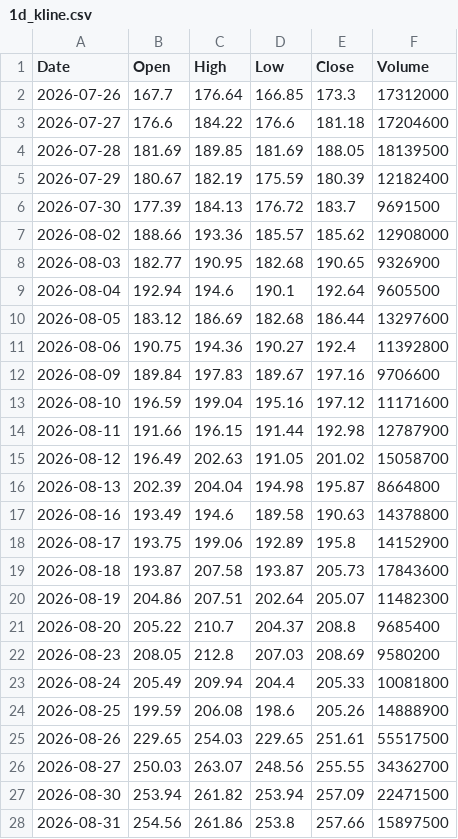
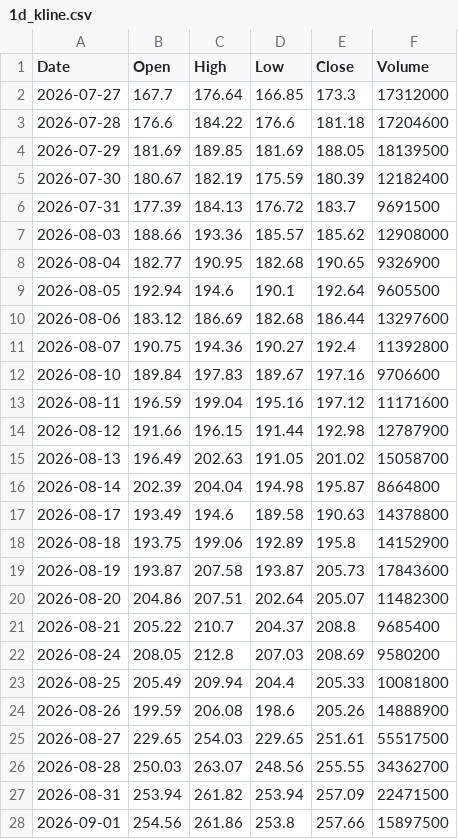
Before and after one commit to anonymousKo/market-fetcher, a CSV file: kline_data/CRM/1d_kline.csv, drawn as a sheet; only a part is shown; the diff covers the shown part only.

```diff
--- a/kline_data/CRM/1d_kline.csv
+++ b/kline_data/CRM/1d_kline.csv
@@ -1,28 +1,28 @@
 Date,Open,High,Low,Close,Volume
-2026-07-26,167.7,176.64,166.85,173.3,17312000
-2026-07-27,176.6,184.22,176.6,181.18,17204600
-2026-07-28,181.69,189.85,181.69,188.05,18139500
-2026-07-29,180.67,182.19,175.59,180.39,12182400
-2026-07-30,177.39,184.13,176.72,183.7,9691500
-2026-08-02,188.66,193.36,185.57,185.62,12908000
-2026-08-03,182.77,190.95,182.68,190.65,9326900
-2026-08-04,192.94,194.6,190.1,192.64,9605500
-2026-08-05,183.12,186.69,182.68,186.44,13297600
-2026-08-06,190.75,194.36,190.27,192.4,11392800
-2026-08-09,189.84,197.83,189.67,197.16,9706600
-2026-08-10,196.59,199.04,195.16,197.12,11171600
-2026-08-11,191.66,196.15,191.44,192.98,12787900
-2026-08-12,196.49,202.63,191.05,201.02,15058700
-2026-08-13,202.39,204.04,194.98,195.87,8664800
-2026-08-16,193.49,194.6,189.58,190.63,14378800
-2026-08-17,193.75,199.06,192.89,195.8,14152900
-2026-08-18,193.87,207.58,193.87,205.73,17843600
-2026-08-19,204.86,207.51,202.64,205.07,11482300
-2026-08-20,205.22,210.7,204.37,208.8,9685400
-2026-08-23,208.05,212.8,207.03,208.69,9580200
-2026-08-24,205.49,209.94,204.4,205.33,10081800
-2026-08-25,199.59,206.08,198.6,205.26,14888900
-2026-08-26,229.65,254.03,229.65,251.61,55517500
-2026-08-27,250.03,263.07,248.56,255.55,34362700
-2026-08-30,253.94,261.82,253.94,257.09,22471500
-2026-08-31,254.56,261.86,253.8,257.66,15897500
+2026-07-27,167.7,176.64,166.85,173.3,17312000
+2026-07-28,176.6,184.22,176.6,181.18,17204600
+2026-07-29,181.69,189.85,181.69,188.05,18139500
+2026-07-30,180.67,182.19,175.59,180.39,12182400
+2026-07-31,177.39,184.13,176.72,183.7,9691500
+2026-08-03,188.66,193.36,185.57,185.62,12908000
+2026-08-04,182.77,190.95,182.68,190.65,9326900
+2026-08-05,192.94,194.6,190.1,192.64,9605500
+2026-08-06,183.12,186.69,182.68,186.44,13297600
+2026-08-07,190.75,194.36,190.27,192.4,11392800
+2026-08-10,189.84,197.83,189.67,197.16,9706600
+2026-08-11,196.59,199.04,195.16,197.12,11171600
+2026-08-12,191.66,196.15,191.44,192.98,12787900
+2026-08-13,196.49,202.63,191.05,201.02,15058700
+2026-08-14,202.39,204.04,194.98,195.87,8664800
+2026-08-17,193.49,194.6,189.58,190.63,14378800
+2026-08-18,193.75,199.06,192.89,195.8,14152900
+2026-08-19,193.87,207.58,193.87,205.73,17843600
+2026-08-20,204.86,207.51,202.64,205.07,11482300
+2026-08-21,205.22,210.7,204.37,208.8,9685400
+2026-08-24,208.05,212.8,207.03,208.69,9580200
+2026-08-25,205.49,209.94,204.4,205.33,10081800
+2026-08-26,199.59,206.08,198.6,205.26,14888900
+2026-08-27,229.65,254.03,229.65,251.61,55517500
+2026-08-28,250.03,263.07,248.56,255.55,34362700
+2026-08-31,253.94,261.82,253.94,257.09,22471500
+2026-09-01,254.56,261.86,253.8,257.66,15897500
```
Also changed, not shown: 40 edited cells elsewhere in this file, kline_data/CRM/1h_kline.csv, kline_data/MSFT/1d_kline.csv, 9 other files.
